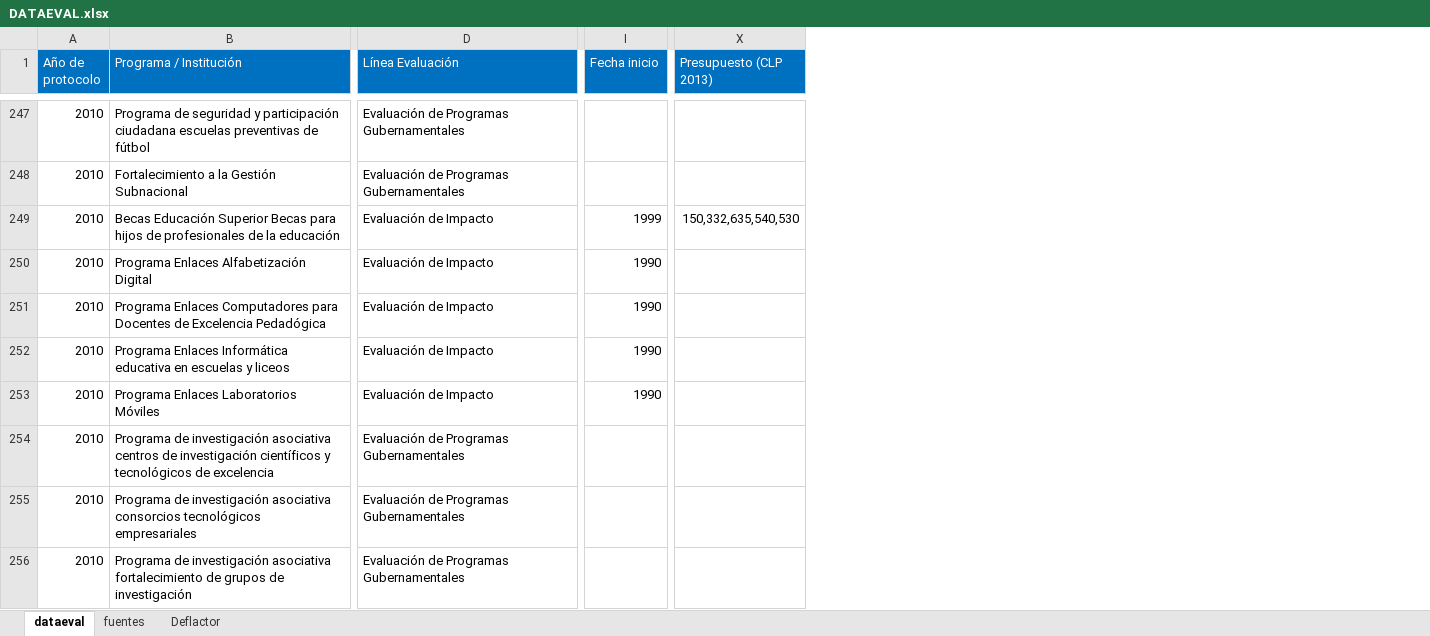
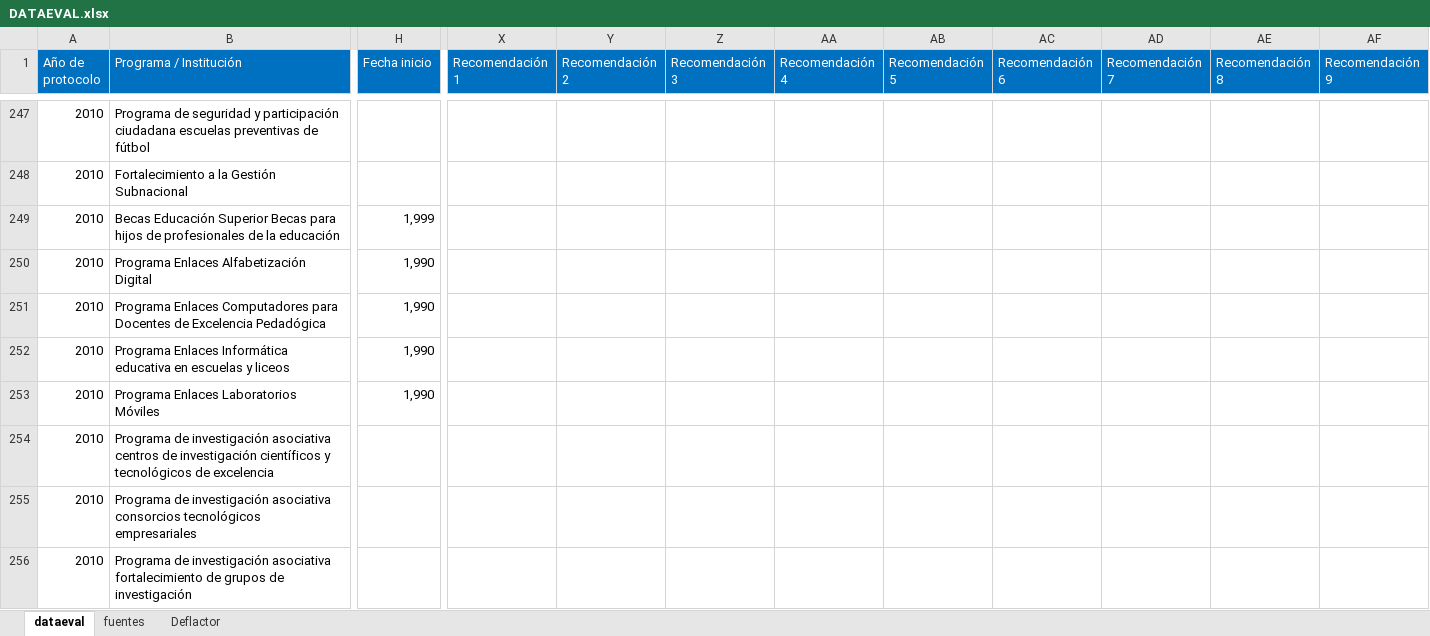
Before and after one commit to Sud-Austral/DATA-EVAL, an Excel workbook: DATAEVAL.xlsx, sheet dataeval, drawn as a sheet; only a part is shown, gaps mark what is left out; values as stored, in another font and other column widths than the file's, no borders; table styles not drawn; removed rows and columns are numbered as before the commit, all else as after; the diff covers the shown part only; the diff names each change by its address in the sheet, - before the commit and + after, or states it on an @@ line.

Commit message:
Update DATAEVAL.xlsx

```diff
--- a/DATAEVAL.xlsx (sheet dataeval)
+++ b/DATAEVAL.xlsx (sheet dataeval)
-column D (Línea Evaluación), rows 247-256: Evaluación de Programas Gubernamentales | Evaluación de Programas Gubernamentales | Evaluación de Impacto | Evaluación de Impacto | Evaluación de Impacto | Evaluación de Impacto | Evaluación de Impacto | Evaluación de Programas Gubernamentales | Evaluación de Programas Gubernamentales | Evaluación de Programas Gubernamentales
-column X (Presupuesto (CLP 2013)), row 249: 150,332,635,540,530
+column X (Recomendación 1), empty
+column Y (Recomendación 2), empty
+column Z (Recomendación 3), empty
+column AA (Recomendación 4), empty
+column AB (Recomendación 5), empty
+column AC (Recomendación 6), empty
+column AD (Recomendación 7), empty
+column AE (Recomendación 8), empty
+column AF (Recomendación 9), empty
-H249 (Fecha inicio): 1999
+H249 (Fecha inicio): 1,999
-H250:H253 (Fecha inicio): 1990
+H250:H253 (Fecha inicio): 1,990
```
Also changed, not shown: 8 added columns and 489 edited cells elsewhere in this sheet, sheet fuentes, formulas that keep their value.
